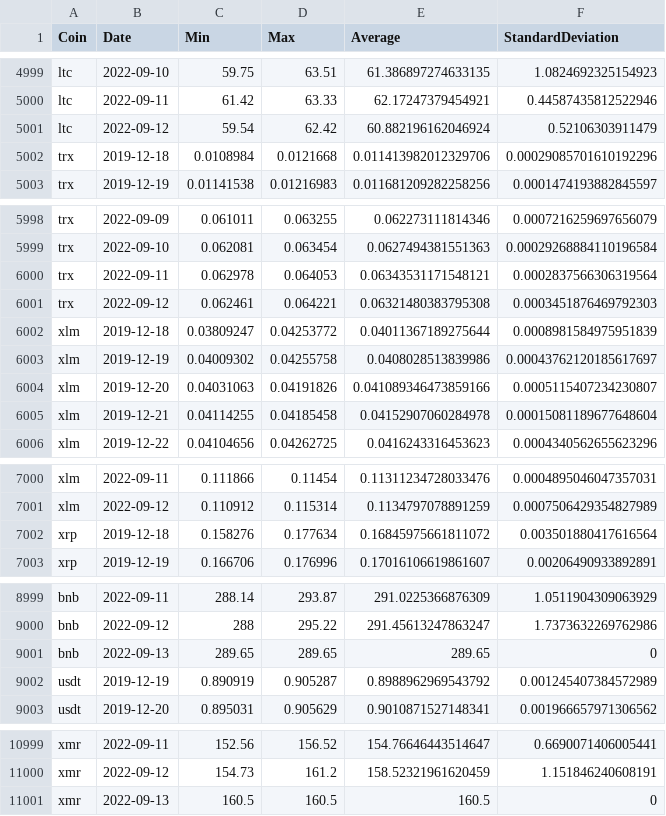
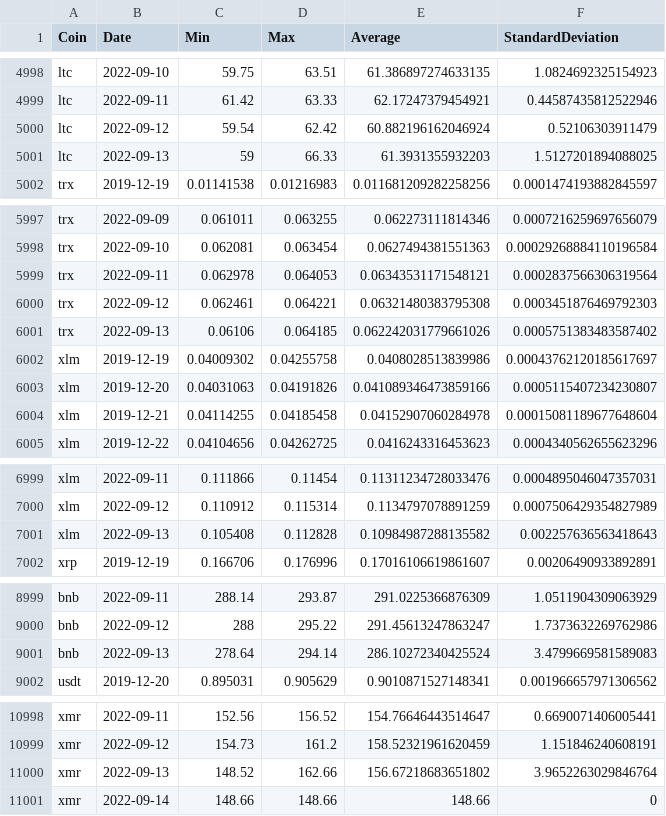
Before and after one commit to milanowicz/COVID-19-Dataset, a CSV file: data/finance/coins.csv, drawn as a sheet; only a part is shown, gaps mark what is left out; the diff covers the shown part only.

```diff
--- a/data/finance/coins.csv
+++ b/data/finance/coins.csv
@@ -5001,3 +5000,3 @@ ltc,2022-09-11,61.42,63.33,62.17247379454921,0.44587435812522946
 ltc,2022-09-12,59.54,62.42,60.882196162046924,0.52106303911479
-trx,2019-12-18,0.0108984,0.0121668,0.011413982012329706,0.00029085701610192296
+ltc,2022-09-13,59,66.33,61.3931355932203,1.5127201894088025
 trx,2019-12-19,0.01141538,0.01216983,0.011681209282258256,0.0001474193882845597
@@ -6001,3 +6000,3 @@ trx,2022-09-11,0.062978,0.064053,0.06343531171548121,0.0002837566306319564
 trx,2022-09-12,0.062461,0.064221,0.06321480383795308,0.0003451876469792303
-xlm,2019-12-18,0.03809247,0.04253772,0.04011367189275644,0.0008981584975951839
+trx,2022-09-13,0.06106,0.064185,0.062242031779661026,0.0005751383483587402
 xlm,2019-12-19,0.04009302,0.04255758,0.0408028513839986,0.00043762120185617697
@@ -7001,3 +7000,3 @@ xlm,2022-09-11,0.111866,0.11454,0.11311234728033476,0.0004895046047357031
 xlm,2022-09-12,0.110912,0.115314,0.1134797078891259,0.0007506429354827989
-xrp,2019-12-18,0.158276,0.177634,0.16845975661811072,0.003501880417616564
+xlm,2022-09-13,0.105408,0.112828,0.10984987288135582,0.002257636563418643
 xrp,2019-12-19,0.166706,0.176996,0.17016106619861607,0.00206490933892891
@@ -9000,4 +9000,3 @@ bnb,2022-09-11,288.14,293.87,291.0225366876309,1.0511904309063929
 bnb,2022-09-12,288,295.22,291.45613247863247,1.7373632269762986
-bnb,2022-09-13,289.65,289.65,289.65,0
-usdt,2019-12-19,0.890919,0.905287,0.8988962969543792,0.001245407384572989
+bnb,2022-09-13,278.64,294.14,286.10272340425524,3.4799669581589083
 usdt,2019-12-20,0.895031,0.905629,0.9010871527148341,0.001966657971306562
@@ -11000,2 +10999,3 @@ xmr,2022-09-11,152.56,156.52,154.76646443514647,0.6690071406005441
 xmr,2022-09-12,154.73,161.2,158.52321961620459,1.151846240608191
-xmr,2022-09-13,160.5,160.5,160.5,0
+xmr,2022-09-13,148.52,162.66,156.67218683651802,3.9652263029846764
+xmr,2022-09-14,148.66,148.66,148.66,0
```
Also changed, not shown: 6 added rows, 6 removed rows and 4 edited cells elsewhere in this file, data/jhu/time_series_covid19_grouped_by_days.csv.
